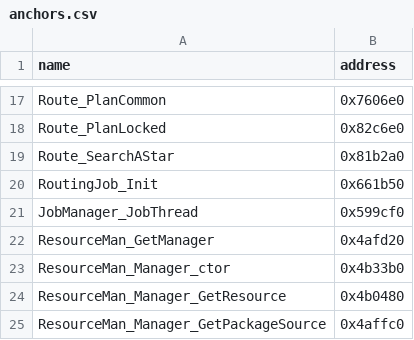
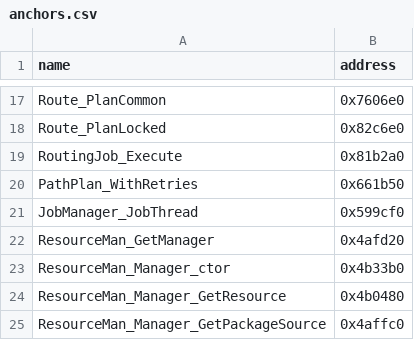
Before and after one commit to rodneypantonial/sims3-modernization, a CSV file: tools/ghidra/anchors.csv, drawn as a sheet; only a part is shown, gaps mark what is left out.

```diff
--- a/tools/ghidra/anchors.csv
+++ b/tools/ghidra/anchors.csv
@@ -18,4 +18,4 @@ Route_PlanCommon,0x7606e0
 Route_PlanLocked,0x82c6e0
-Route_SearchAStar,0x81b2a0
-RoutingJob_Init,0x661b50
+RoutingJob_Execute,0x81b2a0
+PathPlan_WithRetries,0x661b50
 JobManager_JobThread,0x599cf0
```
Also changed, not shown: 8 other files.
